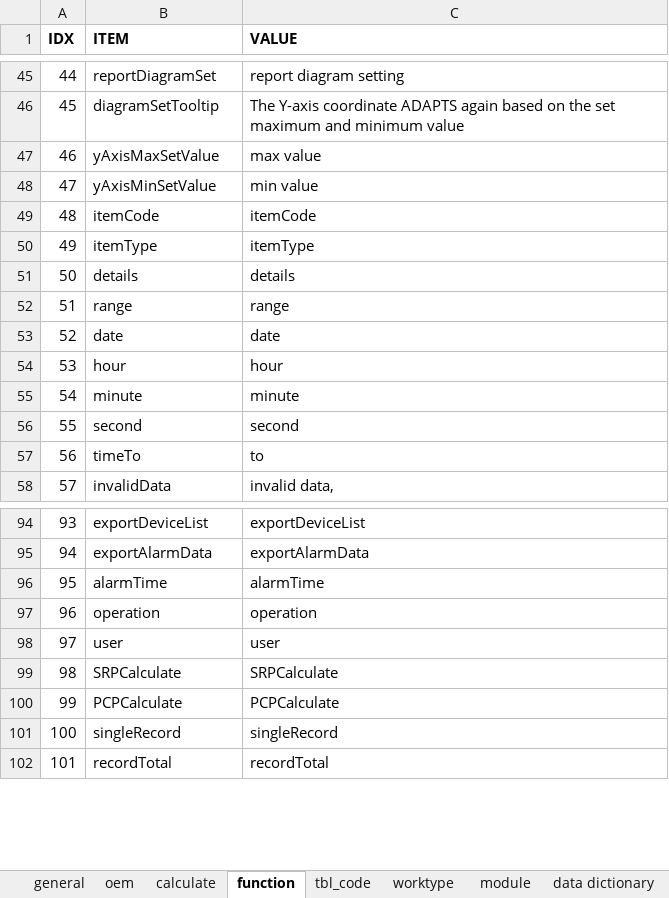
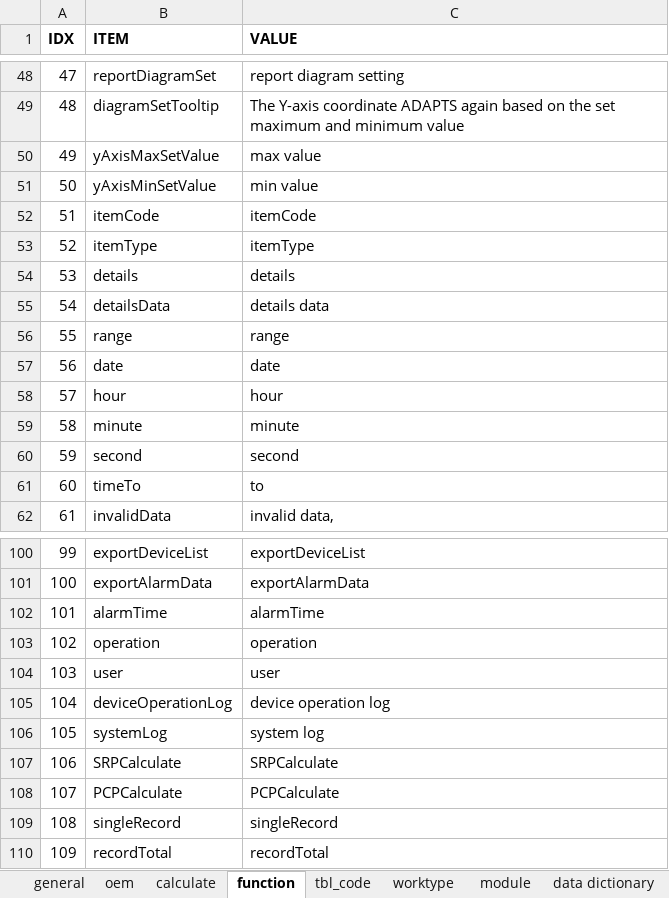
Before and after one commit to cosog/ap, an Excel workbook: WebRoot/oem/cnpc/locale/locale-en.xlsx, sheet function, drawn as a sheet; only a part is shown, gaps mark what is left out; values as stored, in another font and other column widths than the file's, no borders; the diff covers the shown part only; the diff names each change by its address in the sheet, - before the commit and + after, or states it on an @@ line.

```diff
--- a/WebRoot/oem/cnpc/locale/locale-en.xlsx (sheet function)
+++ b/WebRoot/oem/cnpc/locale/locale-en.xlsx (sheet function)
@@ column A (IDX) renumbered from row 40 down @@
+row 55: 54 | detailsData | details data
+row 105: 104 | deviceOperationLog | device operation log
+row 106: 105 | systemLog | system log
```
Also changed, not shown: 13 added rows elsewhere in this sheet, WebRoot/oem/cnpc/locale/locale-ru.xlsx, WebRoot/oem/cnpc/locale/locale-zh_CN.xlsx, 30 other files.
